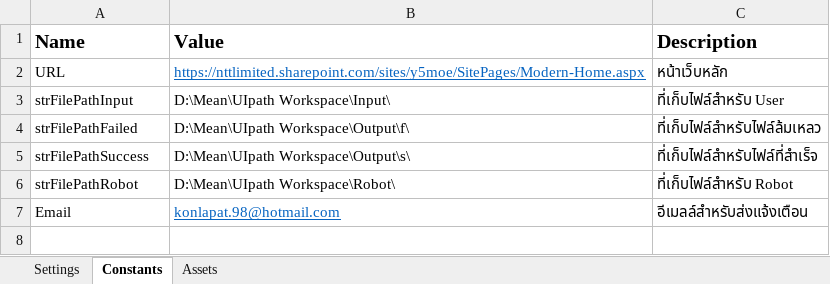
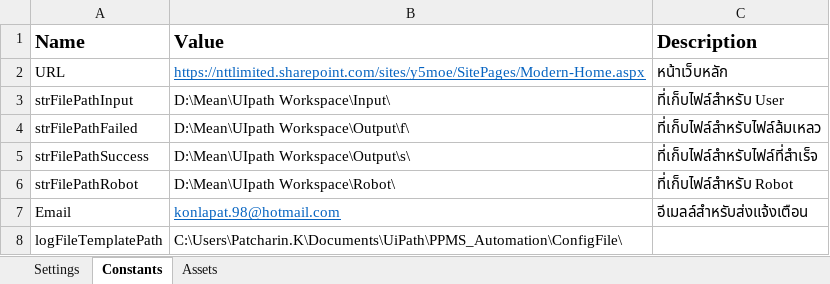
Before and after one commit to Meenkonlapat/PPMS_Automation, an Excel workbook: ConfigFile/Config.xlsx, sheet Constants, drawn as a sheet; values as stored, in another font and other column widths than the file's, no borders; the diff names each change by its address in the sheet, - before the commit and + after, or states it on an @@ line.

```diff
--- a/ConfigFile/Config.xlsx (sheet Constants)
+++ b/ConfigFile/Config.xlsx (sheet Constants)
+row 8: logFileTemplatePath | C:\Users\Patcharin.K\Documents\UiPath\PPMS_Automation\ConfigFile\
```
Also changed, not shown: 10 other files.
